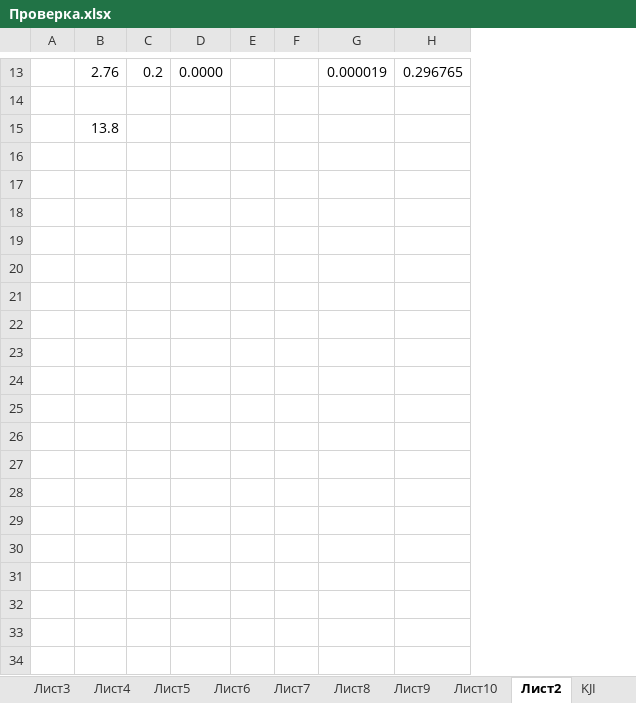
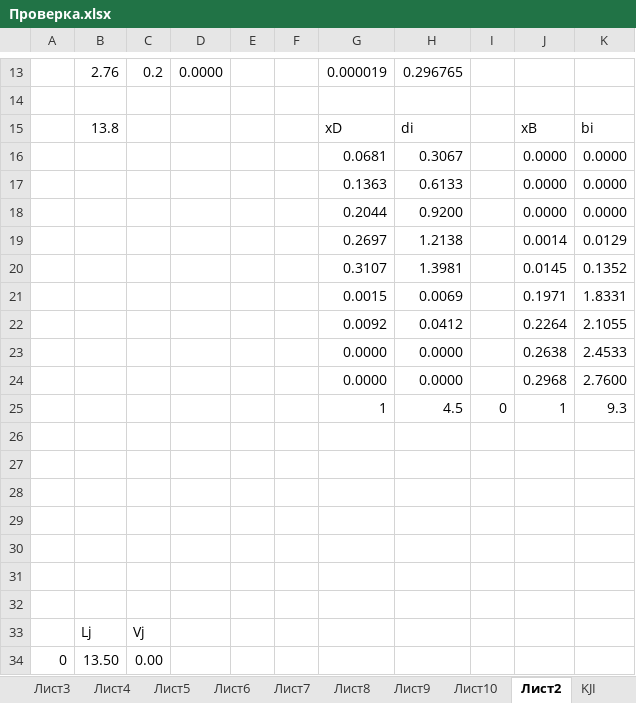
Before and after one commit to VChuzlov/My_Project, an Excel workbook: Проверка.xlsx, sheet Лист2, drawn as a sheet; only a part is shown, gaps mark what is left out; values as stored, in another font and other column widths than the file's, no borders; removed rows and columns are numbered as before the commit, all else as after; the diff covers the shown part only; the diff names each change by its address in the sheet, - before the commit and + after, or states it on an @@ line.

```diff
--- a/Проверка.xlsx (sheet Лист2)
+++ b/Проверка.xlsx (sheet Лист2)
-column A, empty
+column A, empty
+column I, empty
+column J, row 15: xB
+column K, row 15: bi
-G15: (empty)
+G15: xD
-H15: (empty)
+H15: di
+row 16:  |  |  |  |  |  | 0.0681 | 0.3067 |  | 0.0000 | 0.0000
+row 17:  |  |  |  |  |  | 0.1363 | 0.6133 |  | 0.0000 | 0.0000
+row 18:  |  |  |  |  |  | 0.2044 | 0.9200 |  | 0.0000 | 0.0000
+row 19:  |  |  |  |  |  | 0.2697 | 1.2138 |  | 0.0014 | 0.0129
+row 20:  |  |  |  |  |  | 0.3107 | 1.3981 |  | 0.0145 | 0.1352
+row 21:  |  |  |  |  |  | 0.0015 | 0.0069 |  | 0.1971 | 1.8331
+row 22:  |  |  |  |  |  | 0.0092 | 0.0412 |  | 0.2264 | 2.1055
+row 23:  |  |  |  |  |  | 0.0000 | 0.0000 |  | 0.2638 | 2.4533
+row 24:  |  |  |  |  |  | 0.0000 | 0.0000 |  | 0.2968 | 2.7600
+row 25:  |  |  |  |  |  | 1 | 4.5 | 0 | 1 | 9.3
+row 26: (empty)
+row 27: (empty)
+row 28: (empty)
+row 29: (empty)
+row 30: (empty)
+row 31: (empty)
+row 32: (empty)
+row 33:  | Lj | Vj
+row 34: 0 | 13.50 | 0.00
```
Also changed, not shown: 11 added rows elsewhere in this sheet, other sheet tabs, charts or pictures, 49 other files.
